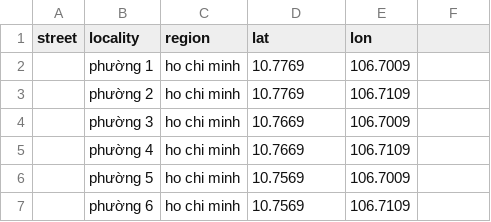
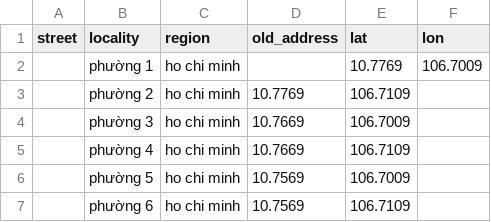
Before and after one commit to Lenhan231/Real-Estate-Valuation, a CSV file: data/localities.csv, drawn as a sheet; only a part is shown.

```diff
--- a/data/localities.csv
+++ b/data/localities.csv
@@ -1,3 +1,3 @@
-street,locality,region,lat,lon
-,phường 1,ho chi minh,10.7769,106.7009
+street,locality,region,old_address,lat,lon
+,phường 1,ho chi minh,,10.7769,106.7009
 ,phường 2,ho chi minh,10.7769,106.7109
```
Also changed, not shown: 1 other file.
